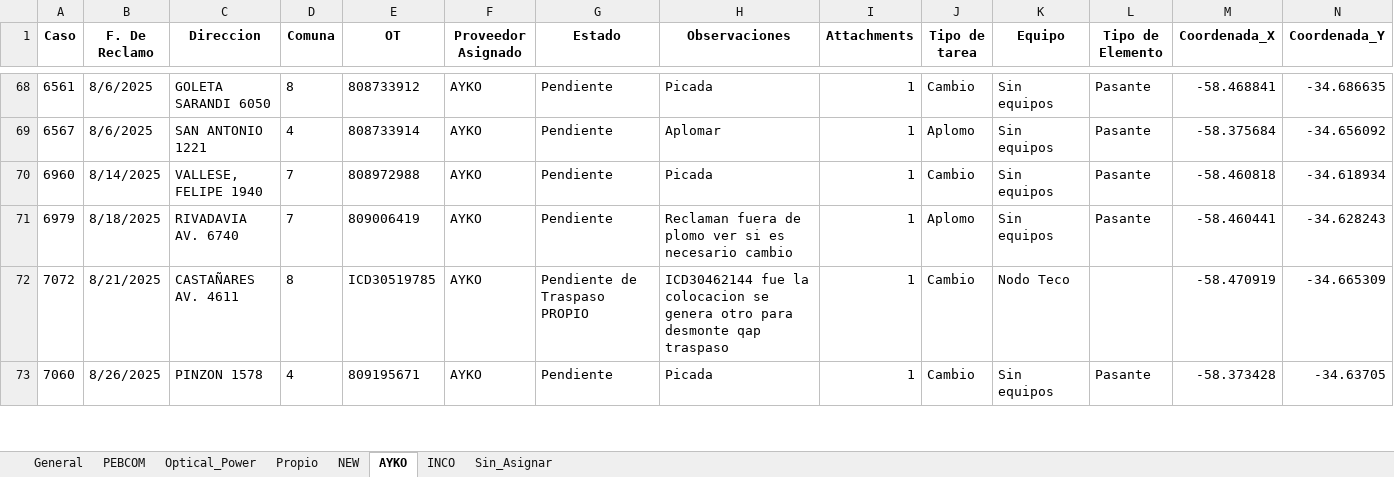
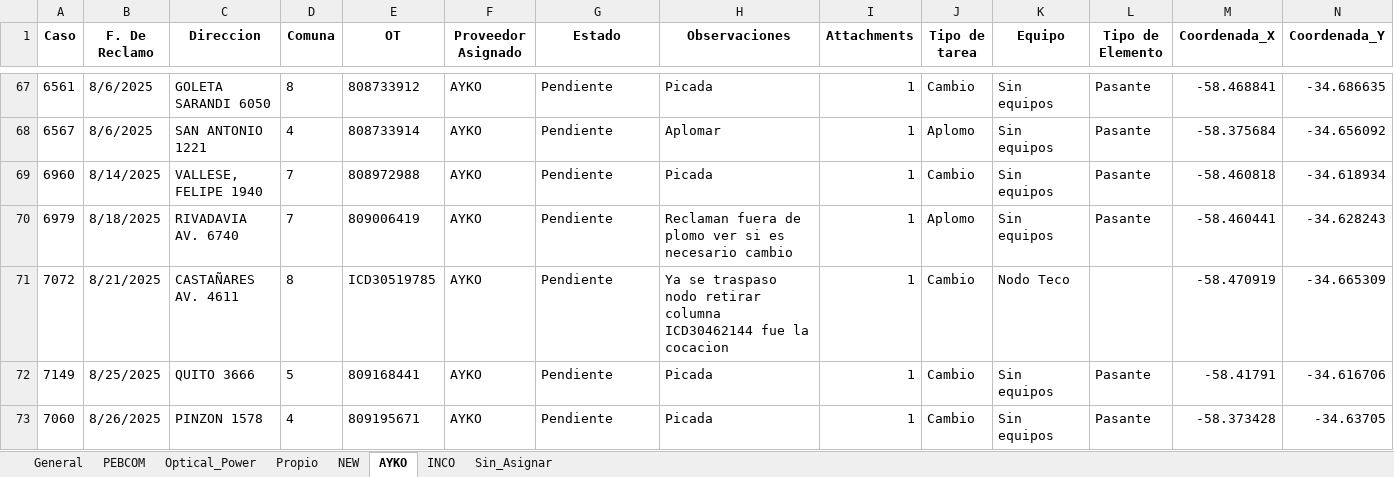
Before and after one commit to gestiondereclamosteco/pendientes_mantenimiento, an Excel workbook: mapa_interactivo.xlsx, sheet AYKO, drawn as a sheet; only a part is shown, gaps mark what is left out; values as stored, in another font and other column widths than the file's, no borders; addresses are those after the commit; rows hold the shown columns only; the diff covers the shown part only; the diff names each change by its address in the sheet, - before the commit and + after, or states it on an @@ line.

```diff
--- a/mapa_interactivo.xlsx (sheet AYKO)
+++ b/mapa_interactivo.xlsx (sheet AYKO)
-G71 (Estado): Pendiente de Traspaso PROPIO
+G71 (Estado): Pendiente
-H71 (Observaciones): ICD30462144 fue la colocacion se genera otro para desmonte qap traspaso
+H71 (Observaciones): Ya se traspaso nodo retirar columna ICD30462144 fue la cocacion
+row 72: 7149 | 8/25/2025 | QUITO 3666 | 5 | 809168441 | AYKO | Pendiente | Picada | 1 | Cambio | Sin equipos | Pasante | -58.41791 | -34.616706
```
Also changed, not shown: 4 added rows, 3 removed rows and 2 edited cells elsewhere in this sheet, sheet General, sheet Sin_Asignar, sheet NEW, sheet Optical_Power, 1 other file.
